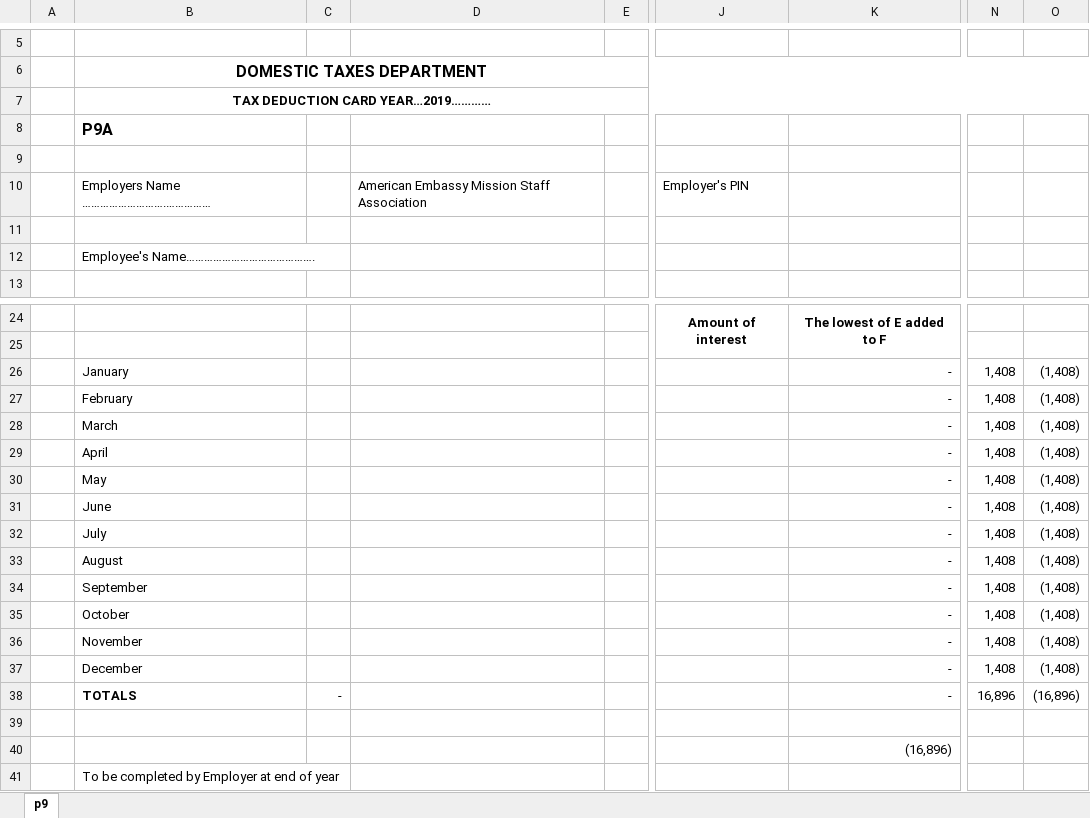
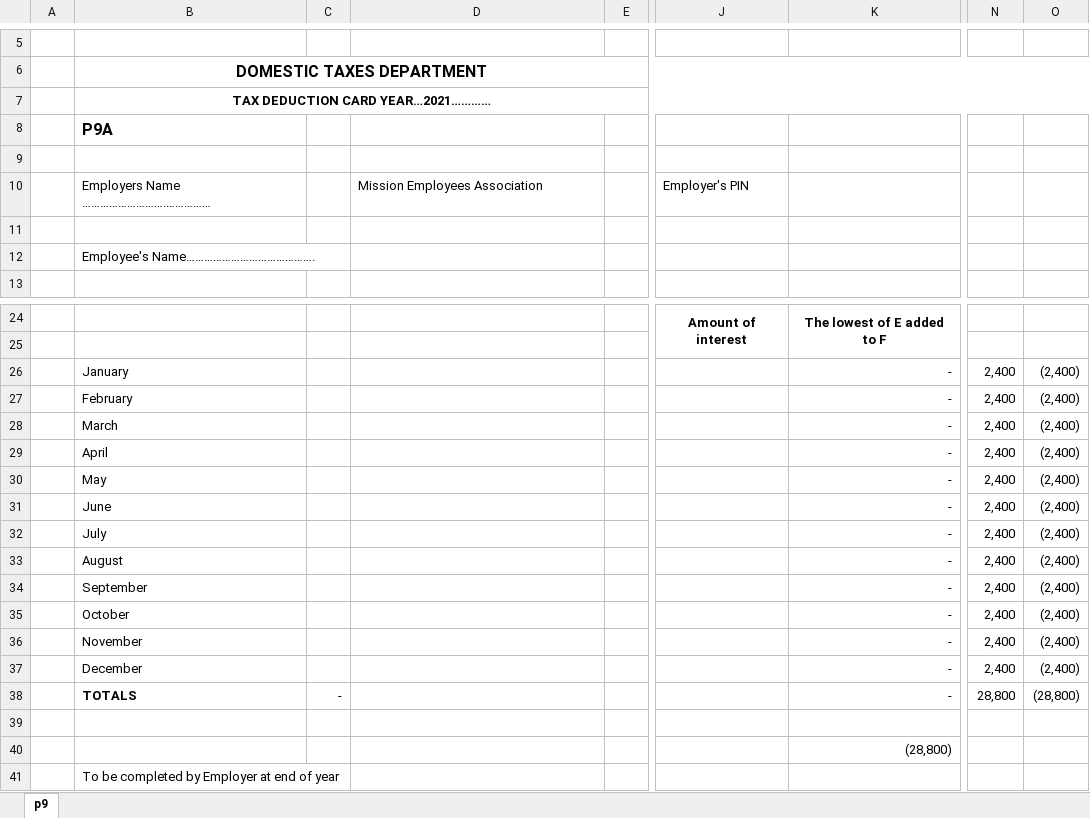
Before and after one commit to Kirera-Wainaina/mea-tax, an Excel workbook: static/p9.xlsx, sheet p9, drawn as a sheet; only a part is shown, gaps mark what is left out; values as stored, in another font and other column widths than the file's, no borders; charts and pictures not drawn; the diff names each change by its address in the sheet, - before the commit and + after, or states it on an @@ line.

Commit message:
Adjust the reliefs

```diff
--- a/static/p9.xlsx (sheet p9)
+++ b/static/p9.xlsx (sheet p9)
-B7: TAX DEDUCTION CARD YEAR…2019…………
+B7: TAX DEDUCTION CARD YEAR…2021…………
-D10: American Embassy Mission Staff Association
+D10: Mission Employees Association
-N26:N37: 1,408
+N26:N37: 2,400
-O26:O37: (1,408)
+O26:O37: (2,400)
-N38: 16,896
+N38: 28,800
-O38: (16,896)
+O38: (28,800)
-K40: (16,896)
+K40: (28,800)
```
Also changed, not shown: charts or pictures.
